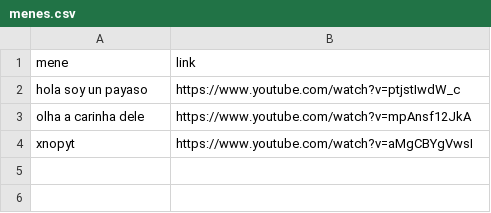
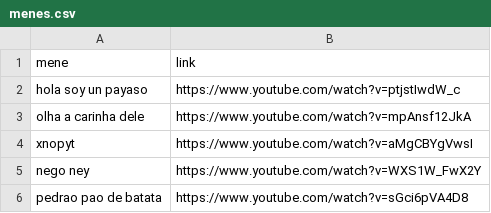
Before and after one commit to CTISM-Prof-Henry/menes-super-gremio-ta-demais, a CSV file: project/menes.csv, drawn as a sheet.

Commit message:
+ 2 memes legais

```diff
--- a/project/menes.csv
+++ b/project/menes.csv
@@ -4 +4,3 @@ mene,link
 "xnopyt","https://www.youtube.com/watch?v=aMgCBYgVwsI"
+"nego ney","https://www.youtube.com/watch?v=WXS1W_FwX2Y"
+"pedrao pao de batata", "https://www.youtube.com/watch?v=sGci6pVA4D8"
```
